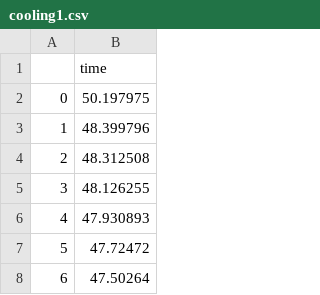
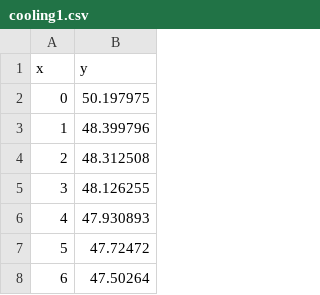
Before and after one commit to runnily/3095-Simulations-of-hybrid-systems-using-neural-networks, a CSV file: Data/preds/cooling1.csv, drawn as a sheet; only a part is shown; removed rows and columns are numbered as before the commit, all else as after; the diff names each change by its address in the sheet, - before the commit and + after, or states it on an @@ line.

```diff
--- a/Data/preds/cooling1.csv
+++ b/Data/preds/cooling1.csv
-row 1:  | time
+row 1: x | y
```
Also changed, not shown: Data/preds/cooling.csv, 2 other files.
